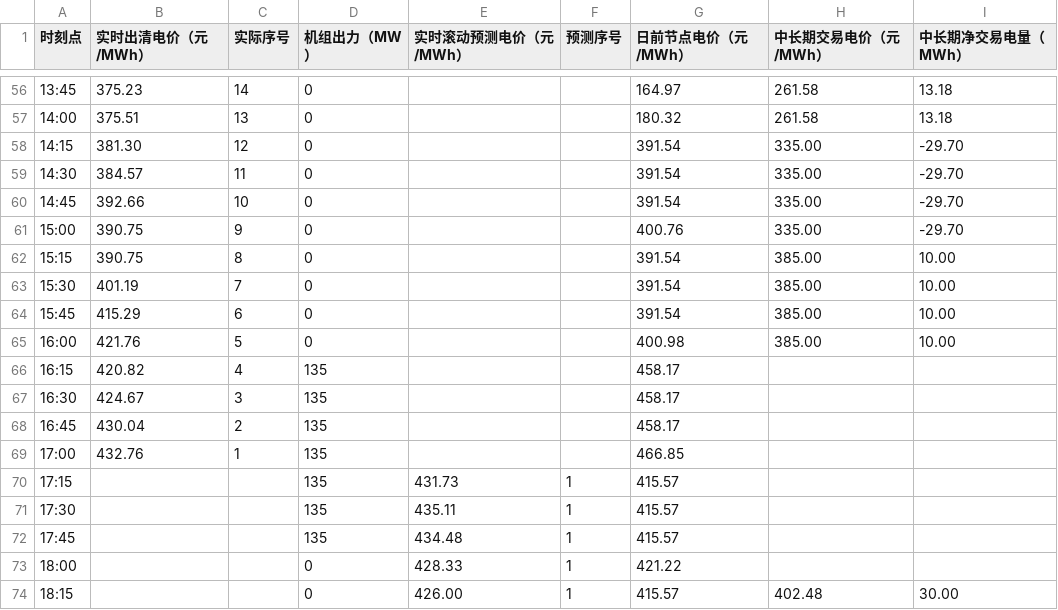
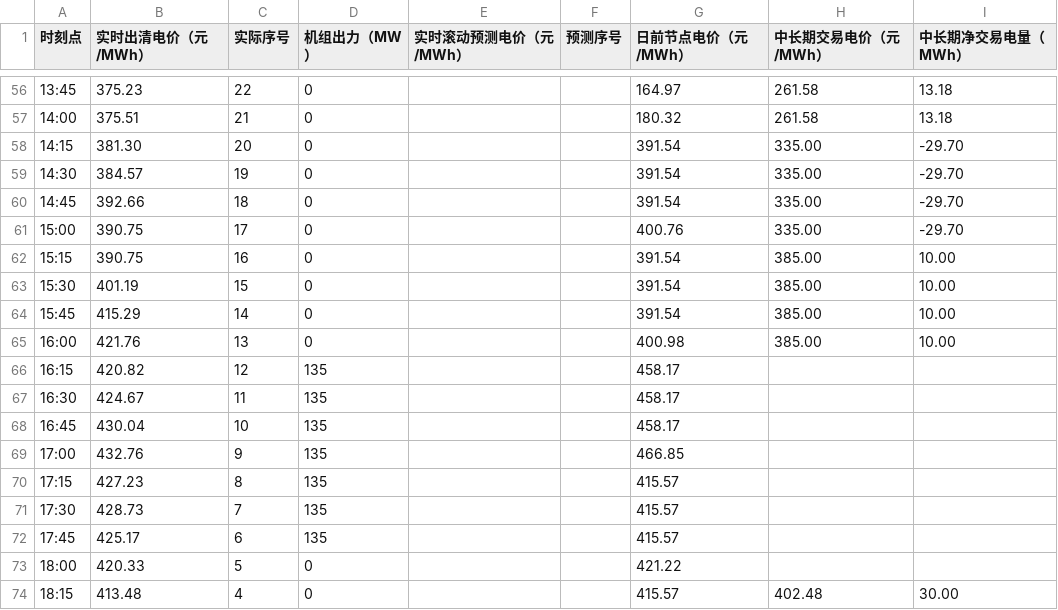
Before and after one commit to arliu633-glitch/hb-price-chart-public, a CSV file: 实时滚动电价折线图数据.csv, drawn as a sheet; only a part is shown, gaps mark what is left out; the diff covers the shown part only.

```diff
--- a/实时滚动电价折线图数据.csv
+++ b/实时滚动电价折线图数据.csv
@@ -56,19 +56,19 @@
-13:45,375.23,14,0,,,164.97,261.58,13.18
-14:00,375.51,13,0,,,180.32,261.58,13.18
-14:15,381.30,12,0,,,391.54,335.00,-29.70
-14:30,384.57,11,0,,,391.54,335.00,-29.70
-14:45,392.66,10,0,,,391.54,335.00,-29.70
-15:00,390.75,9,0,,,400.76,335.00,-29.70
-15:15,390.75,8,0,,,391.54,385.00,10.00
-15:30,401.19,7,0,,,391.54,385.00,10.00
-15:45,415.29,6,0,,,391.54,385.00,10.00
-16:00,421.76,5,0,,,400.98,385.00,10.00
-16:15,420.82,4,135,,,458.17,,
-16:30,424.67,3,135,,,458.17,,
-16:45,430.04,2,135,,,458.17,,
-17:00,432.76,1,135,,,466.85,,
-17:15,,,135,431.73,1,415.57,,
-17:30,,,135,435.11,1,415.57,,
-17:45,,,135,434.48,1,415.57,,
-18:00,,,0,428.33,1,421.22,,
-18:15,,,0,426.00,1,415.57,402.48,30.00
+13:45,375.23,22,0,,,164.97,261.58,13.18
+14:00,375.51,21,0,,,180.32,261.58,13.18
+14:15,381.30,20,0,,,391.54,335.00,-29.70
+14:30,384.57,19,0,,,391.54,335.00,-29.70
+14:45,392.66,18,0,,,391.54,335.00,-29.70
+15:00,390.75,17,0,,,400.76,335.00,-29.70
+15:15,390.75,16,0,,,391.54,385.00,10.00
+15:30,401.19,15,0,,,391.54,385.00,10.00
+15:45,415.29,14,0,,,391.54,385.00,10.00
+16:00,421.76,13,0,,,400.98,385.00,10.00
+16:15,420.82,12,135,,,458.17,,
+16:30,424.67,11,135,,,458.17,,
+16:45,430.04,10,135,,,458.17,,
+17:00,432.76,9,135,,,466.85,,
+17:15,427.23,8,135,,,415.57,,
+17:30,428.73,7,135,,,415.57,,
+17:45,425.17,6,135,,,415.57,,
+18:00,420.33,5,0,,,421.22,,
+18:15,413.48,4,0,,,415.57,402.48,30.00
```
Also changed, not shown: 86 edited cells elsewhere in this file, 2 other files.
